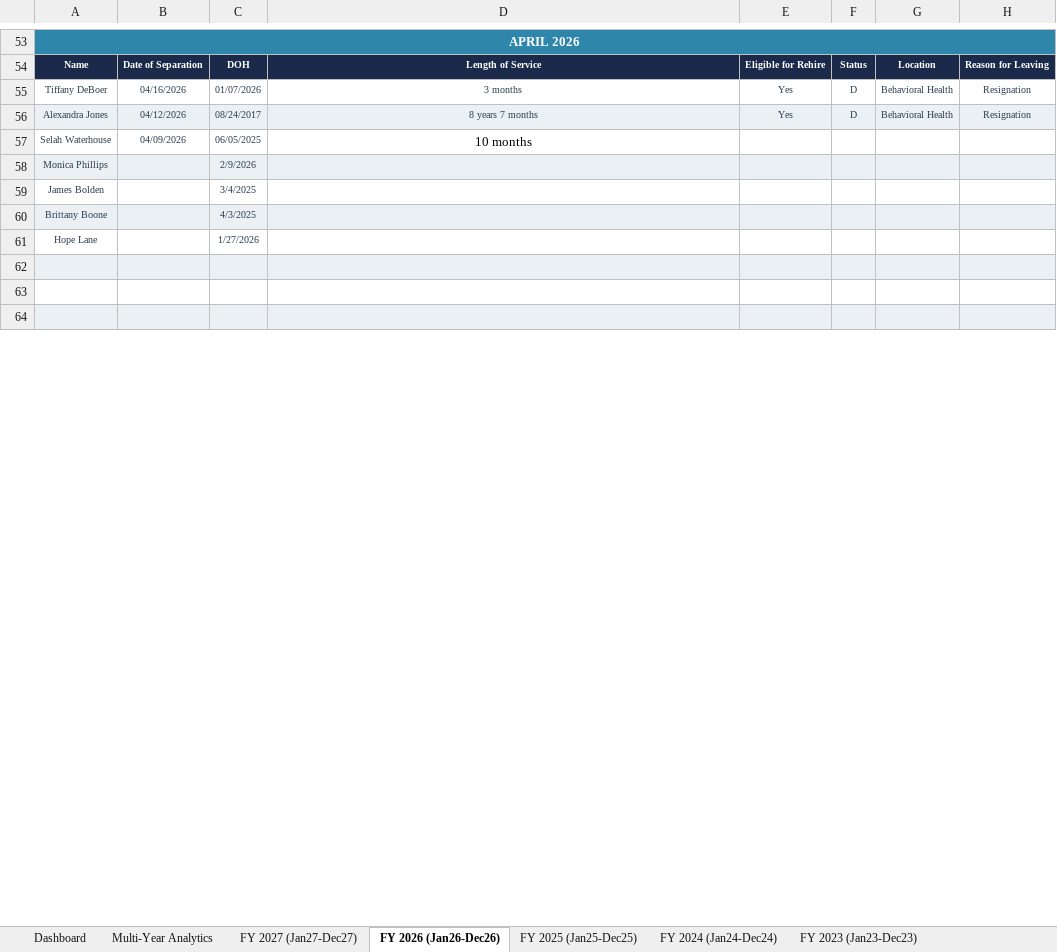
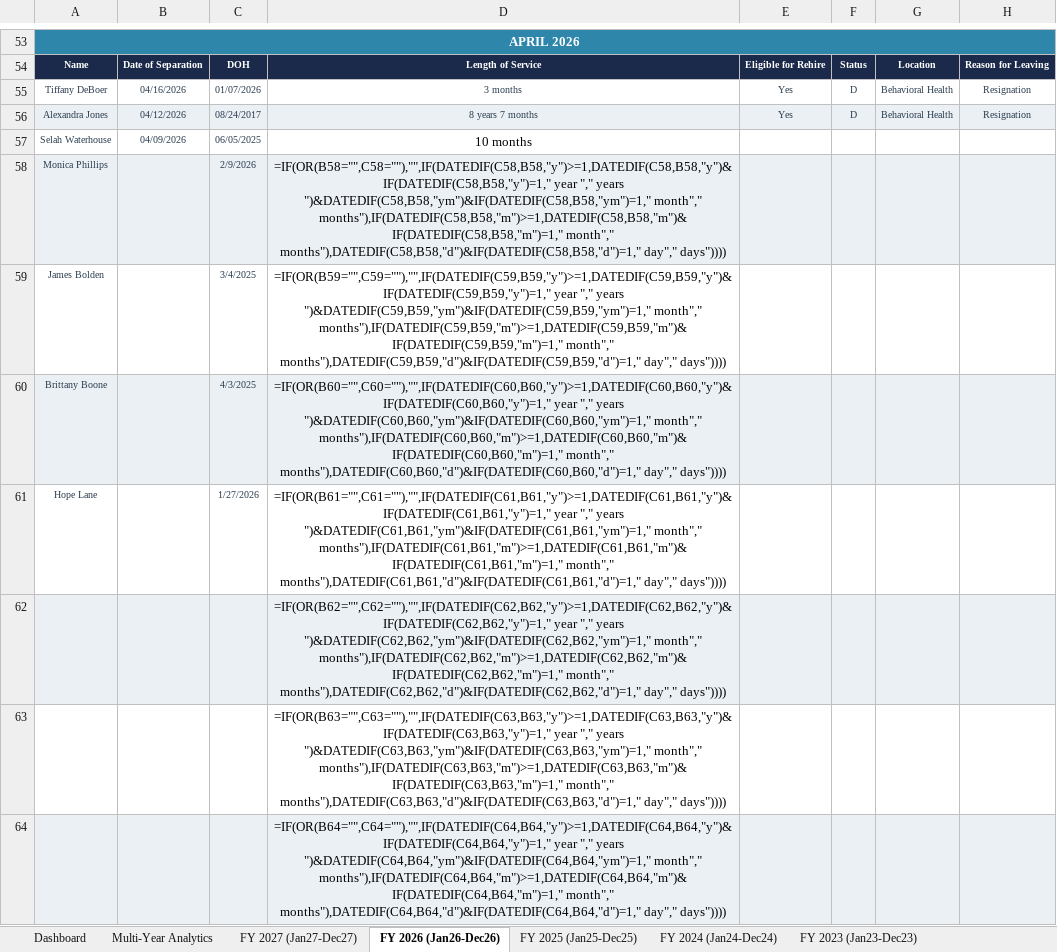
Before and after one commit to kylejames0513-bot/evcaccess, an Excel workbook: FY Separation Summary.xlsx, sheet FY 2026 (Jan26-Dec26), drawn as a sheet; only a part is shown, gaps mark what is left out; values as stored, in another font and other column widths than the file's, no borders; formulas without a stored value are shown as written; table styles not drawn; the diff covers the shown part only; the diff names each change by its address in the sheet, - before the commit and + after, or states it on an @@ line.

```diff
--- a/FY Separation Summary.xlsx (sheet FY 2026 (Jan26-Dec26))
+++ b/FY Separation Summary.xlsx (sheet FY 2026 (Jan26-Dec26))
-D58: (empty)
+D58: =IF(OR(B58="",C58=""),"",IF(DATEDIF(C58,B58,"y")>=1,DATEDIF(C58,B58,"y")&IF(DATEDIF(C58,B58,"y")=1," year "," years ")&DATEDIF(C58,B58,"ym")&IF(DATEDIF(C58,B58,"ym")=1," month"," months"),IF(DATEDIF(C58,B58,"m")>=1,DATEDIF(C58,B58,"m")&IF(DATEDIF(C58,B58,"m")=1," month"," months"),DATEDIF(C58,B58,"d")&IF(DATEDIF(C58,B58,"d")=1," day"," days"))))
-D59: (empty)
+D59: =IF(OR(B59="",C59=""),"",IF(DATEDIF(C59,B59,"y")>=1,DATEDIF(C59,B59,"y")&IF(DATEDIF(C59,B59,"y")=1," year "," years ")&DATEDIF(C59,B59,"ym")&IF(DATEDIF(C59,B59,"ym")=1," month"," months"),IF(DATEDIF(C59,B59,"m")>=1,DATEDIF(C59,B59,"m")&IF(DATEDIF(C59,B59,"m")=1," month"," months"),DATEDIF(C59,B59,"d")&IF(DATEDIF(C59,B59,"d")=1," day"," days"))))
-D60: (empty)
+D60: =IF(OR(B60="",C60=""),"",IF(DATEDIF(C60,B60,"y")>=1,DATEDIF(C60,B60,"y")&IF(DATEDIF(C60,B60,"y")=1," year "," years ")&DATEDIF(C60,B60,"ym")&IF(DATEDIF(C60,B60,"ym")=1," month"," months"),IF(DATEDIF(C60,B60,"m")>=1,DATEDIF(C60,B60,"m")&IF(DATEDIF(C60,B60,"m")=1," month"," months"),DATEDIF(C60,B60,"d")&IF(DATEDIF(C60,B60,"d")=1," day"," days"))))
-D61: (empty)
+D61: =IF(OR(B61="",C61=""),"",IF(DATEDIF(C61,B61,"y")>=1,DATEDIF(C61,B61,"y")&IF(DATEDIF(C61,B61,"y")=1," year "," years ")&DATEDIF(C61,B61,"ym")&IF(DATEDIF(C61,B61,"ym")=1," month"," months"),IF(DATEDIF(C61,B61,"m")>=1,DATEDIF(C61,B61,"m")&IF(DATEDIF(C61,B61,"m")=1," month"," months"),DATEDIF(C61,B61,"d")&IF(DATEDIF(C61,B61,"d")=1," day"," days"))))
-D62: (empty)
+D62: =IF(OR(B62="",C62=""),"",IF(DATEDIF(C62,B62,"y")>=1,DATEDIF(C62,B62,"y")&IF(DATEDIF(C62,B62,"y")=1," year "," years ")&DATEDIF(C62,B62,"ym")&IF(DATEDIF(C62,B62,"ym")=1," month"," months"),IF(DATEDIF(C62,B62,"m")>=1,DATEDIF(C62,B62,"m")&IF(DATEDIF(C62,B62,"m")=1," month"," months"),DATEDIF(C62,B62,"d")&IF(DATEDIF(C62,B62,"d")=1," day"," days"))))
-D63: (empty)
+D63: =IF(OR(B63="",C63=""),"",IF(DATEDIF(C63,B63,"y")>=1,DATEDIF(C63,B63,"y")&IF(DATEDIF(C63,B63,"y")=1," year "," years ")&DATEDIF(C63,B63,"ym")&IF(DATEDIF(C63,B63,"ym")=1," month"," months"),IF(DATEDIF(C63,B63,"m")>=1,DATEDIF(C63,B63,"m")&IF(DATEDIF(C63,B63,"m")=1," month"," months"),DATEDIF(C63,B63,"d")&IF(DATEDIF(C63,B63,"d")=1," day"," days"))))
-D64: (empty)
+D64: =IF(OR(B64="",C64=""),"",IF(DATEDIF(C64,B64,"y")>=1,DATEDIF(C64,B64,"y")&IF(DATEDIF(C64,B64,"y")=1," year "," years ")&DATEDIF(C64,B64,"ym")&IF(DATEDIF(C64,B64,"ym")=1," month"," months"),IF(DATEDIF(C64,B64,"m")>=1,DATEDIF(C64,B64,"m")&IF(DATEDIF(C64,B64,"m")=1," month"," months"),DATEDIF(C64,B64,"d")&IF(DATEDIF(C64,B64,"d")=1," day"," days"))))
```
Also changed, not shown: 262 edited cells elsewhere in this sheet, sheet FY 2027 (Jan27-Dec27), sheet FY 2023 (Jan23-Dec23), sheet FY 2025 (Jan25-Dec25), sheet FY 2024 (Jan24-Dec24), 2 other files.
